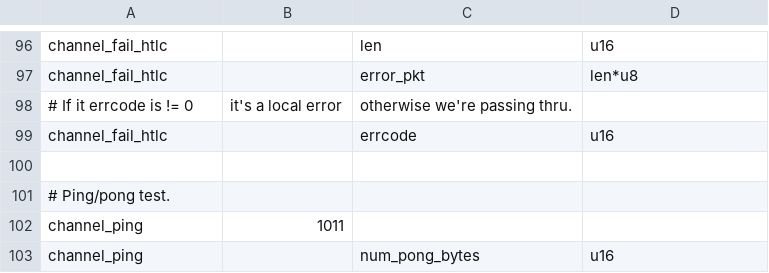
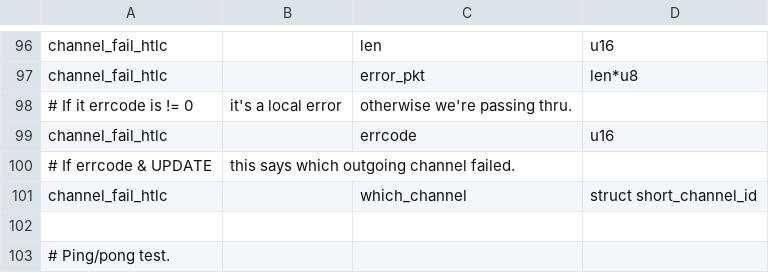
Before and after one commit to ElementsProject/lightning, a CSV file: channeld/channel_wire.csv, drawn as a sheet; only a part is shown, gaps mark what is left out; the shorter side is filled out with more unchanged rows; the diff names each change by its address in the sheet, - before the commit and + after, or states it on an @@ line.

Commit message:
channeld: generate error messages instead of having master do it.
The master now hands channeld either an error code, and channeld
generates the error message, or an error message relayed from another
node to pass through.

This doesn't fill in the channel_update yet: we need to wire up gossipd
to give us that.

Signed-off-by: Rusty Russell <rusty@rustcorp.com.au>

```diff
--- a/channeld/channel_wire.csv
+++ b/channeld/channel_wire.csv
+row 100: # If errcode & UPDATE | this says which outgoing channel failed.
+row 101: channel_fail_htlc |  | which_channel | struct short_channel_id
```
Also changed, not shown: 3 other files.
